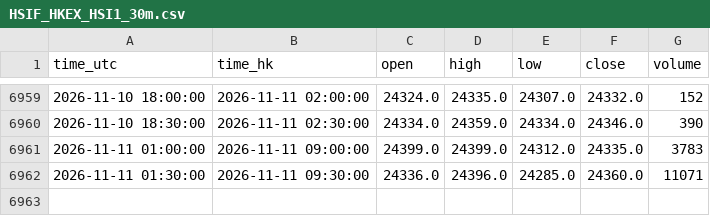
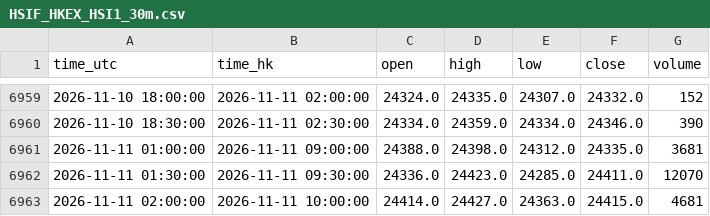
Before and after one commit to ronaldo8282/rs-us-daily, a CSV file: docs/tpo/data/HSIF_HKEX_HSI1_30m.csv, drawn as a sheet; only a part is shown, gaps mark what is left out.

Commit message:
chore(tpo): HSIF live 30m session update 2026-11-11 10:46 HKT

```diff
--- a/docs/tpo/data/HSIF_HKEX_HSI1_30m.csv
+++ b/docs/tpo/data/HSIF_HKEX_HSI1_30m.csv
@@ -6960,3 +6960,4 @@ time_utc,time_hk,open,high,low,close,volume
 2026-11-10 18:30:00,2026-11-11 02:30:00,24334.0,24359.0,24334.0,24346.0,390
-2026-11-11 01:00:00,2026-11-11 09:00:00,24399.0,24399.0,24312.0,24335.0,3783
-2026-11-11 01:30:00,2026-11-11 09:30:00,24336.0,24396.0,24285.0,24360.0,11071
+2026-11-11 01:00:00,2026-11-11 09:00:00,24388.0,24398.0,24312.0,24335.0,3681
+2026-11-11 01:30:00,2026-11-11 09:30:00,24336.0,24423.0,24285.0,24411.0,12070
+2026-11-11 02:00:00,2026-11-11 10:00:00,24414.0,24427.0,24363.0,24415.0,4681
```
Also changed, not shown: 1 other file.
